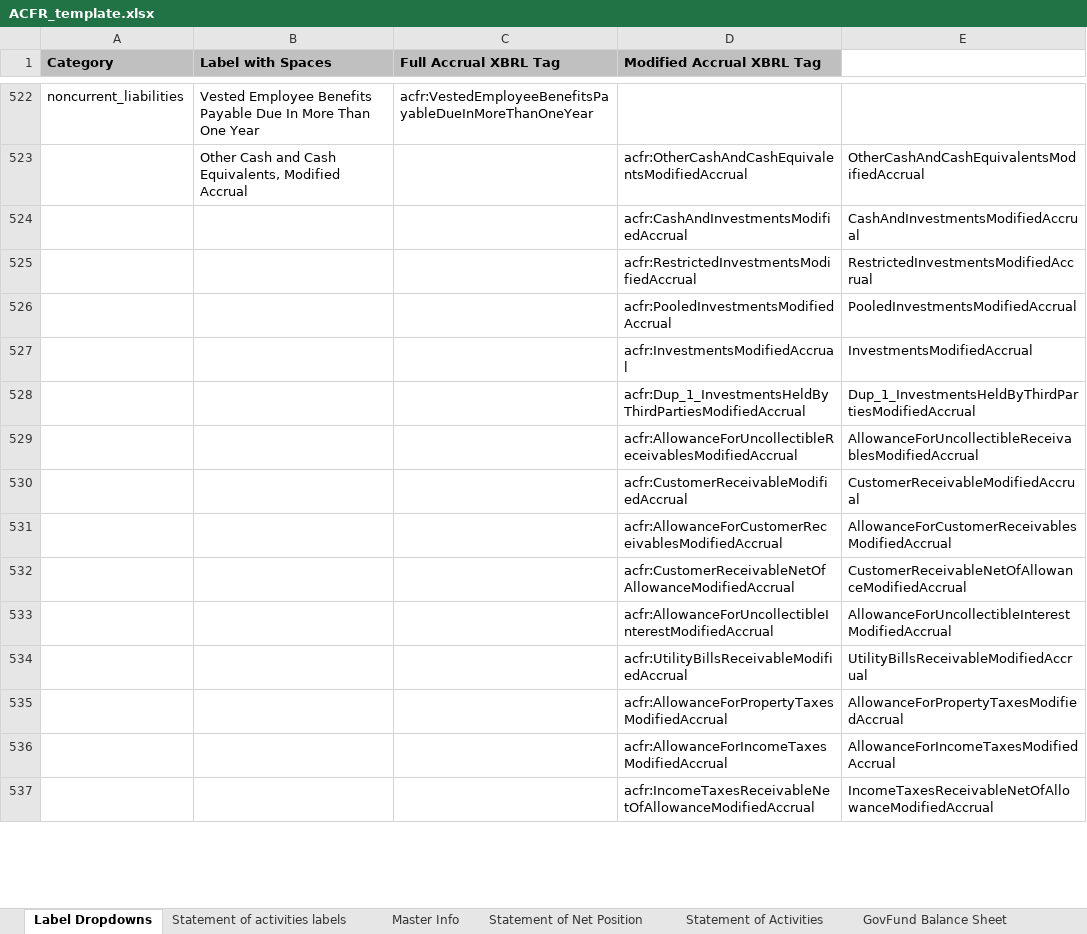
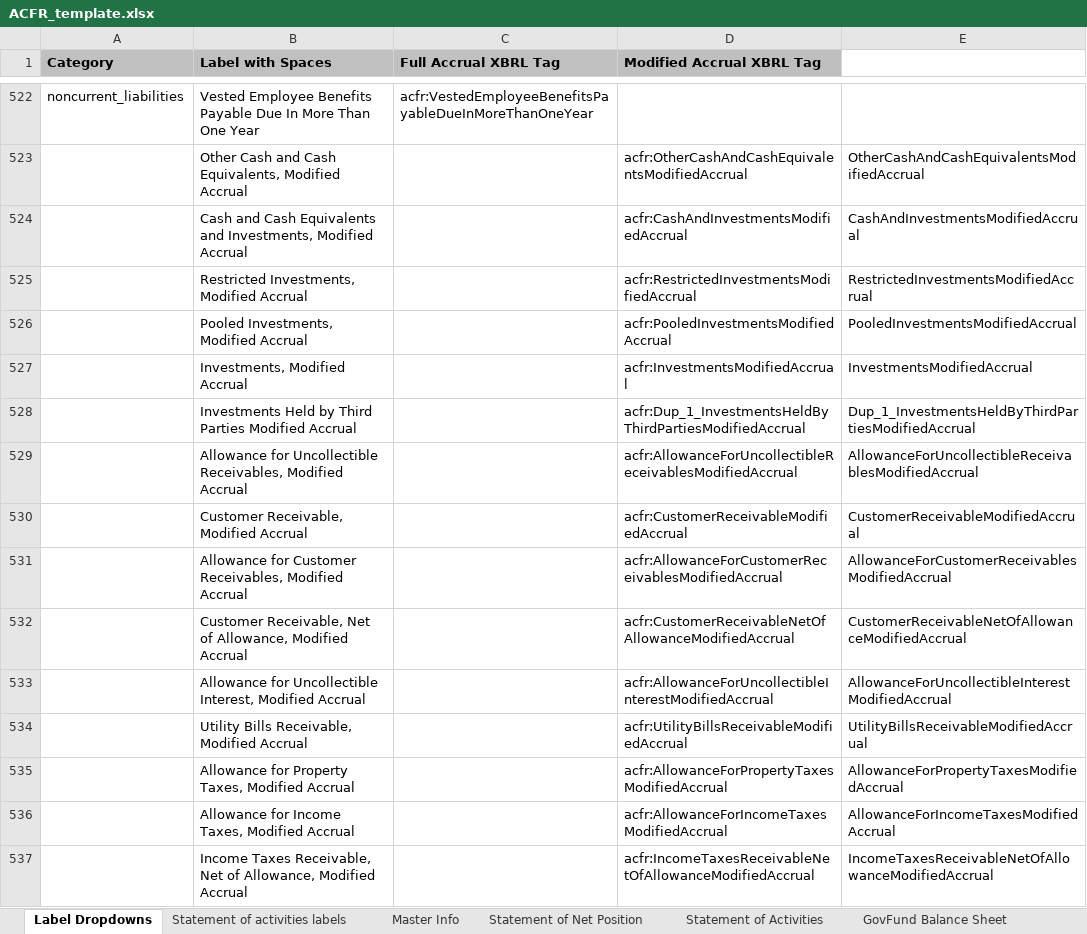
Before and after one commit to closup/process-xbrl, an Excel workbook: static/input_files/ACFR_template.xlsx, sheet Label Dropdowns, drawn as a sheet; only a part is shown, gaps mark what is left out; values as stored, in another font and other column widths than the file's, no borders; the diff covers the shown part only; the diff names each change by its address in the sheet, - before the commit and + after, or states it on an @@ line.

Commit message:
#10 added pretty names, done i think

```diff
--- a/static/input_files/ACFR_template.xlsx (sheet Label Dropdowns)
+++ b/static/input_files/ACFR_template.xlsx (sheet Label Dropdowns)
-B524 (Label with Spaces): (empty)
+B524 (Label with Spaces): Cash and Cash Equivalents and Investments, Modified Accrual
-B525 (Label with Spaces): (empty)
+B525 (Label with Spaces): Restricted Investments, Modified Accrual
-B526 (Label with Spaces): (empty)
+B526 (Label with Spaces): Pooled Investments, Modified Accrual
-B527 (Label with Spaces): (empty)
+B527 (Label with Spaces): Investments, Modified Accrual
-B528 (Label with Spaces): (empty)
+B528 (Label with Spaces): Investments Held by Third Parties Modified Accrual
-B529 (Label with Spaces): (empty)
+B529 (Label with Spaces): Allowance for Uncollectible Receivables, Modified Accrual
-B530 (Label with Spaces): (empty)
+B530 (Label with Spaces): Customer Receivable, Modified Accrual
-B531 (Label with Spaces): (empty)
+B531 (Label with Spaces): Allowance for Customer Receivables, Modified Accrual
-B532 (Label with Spaces): (empty)
+B532 (Label with Spaces): Customer Receivable, Net of Allowance, Modified Accrual
-B533 (Label with Spaces): (empty)
+B533 (Label with Spaces): Allowance for Uncollectible Interest, Modified Accrual
-B534 (Label with Spaces): (empty)
+B534 (Label with Spaces): Utility Bills Receivable, Modified Accrual
-B535 (Label with Spaces): (empty)
+B535 (Label with Spaces): Allowance for Property Taxes, Modified Accrual
-B536 (Label with Spaces): (empty)
+B536 (Label with Spaces): Allowance for Income Taxes, Modified Accrual
-B537 (Label with Spaces): (empty)
+B537 (Label with Spaces): Income Taxes Receivable, Net of Allowance, Modified Accrual
```
Also changed, not shown: 65 edited cells elsewhere in this sheet.
